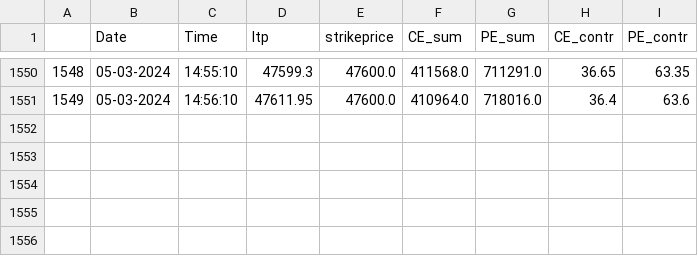
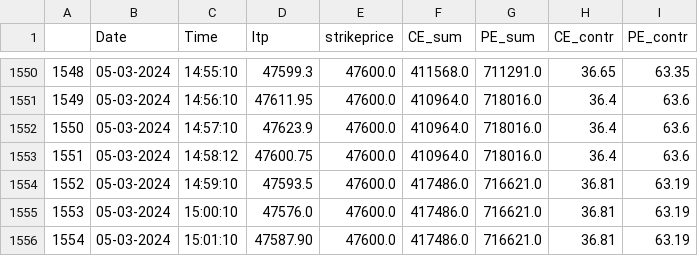
Before and after one commit to rajkumargn9/data_upload, a CSV file: OIdata.csv, drawn as a sheet; only a part is shown, gaps mark what is left out.

Commit message:
15:02:06

```diff
--- a/OIdata.csv
+++ b/OIdata.csv
@@ -1551 +1551,6 @@
 1549,05-03-2024,14:56:10,47611.95,47600.0,410964.0,718016.0,36.4,63.6
+1550,05-03-2024,14:57:10,47623.9,47600.0,410964.0,718016.0,36.4,63.6
+1551,05-03-2024,14:58:12,47600.75,47600.0,410964.0,718016.0,36.4,63.6
+1552,05-03-2024,14:59:10,47593.5,47600.0,417486.0,716621.0,36.81,63.19
+1553,05-03-2024,15:00:10,47576.0,47600.0,417486.0,716621.0,36.81,63.19
+1554,05-03-2024,15:01:10,47587.90,47600.0,417486.0,716621.0,36.81,63.19
```
